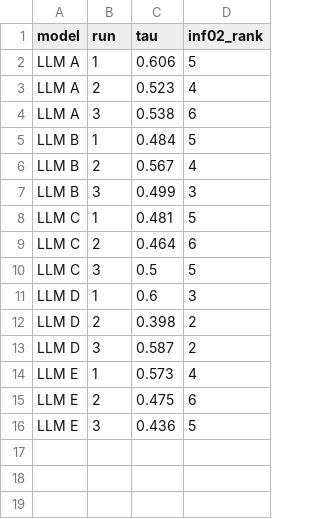
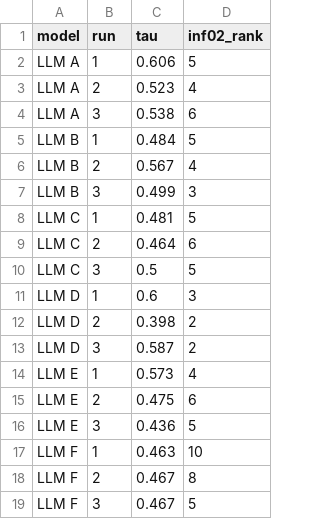
Before and after one commit to M1k3nz1/uspace-threat-catalogue, a CSV file: llm-rater-study/figures/data/fig1e_tau_runs.csv, drawn as a sheet; the diff names each change by its address in the sheet, - before the commit and + after, or states it on an @@ line.

```diff
--- a/llm-rater-study/figures/data/fig1e_tau_runs.csv
+++ b/llm-rater-study/figures/data/fig1e_tau_runs.csv
+row 17: LLM F | 1 | 0.463 | 10
+row 18: LLM F | 2 | 0.467 | 8
+row 19: LLM F | 3 | 0.467 | 5
```
Also changed, not shown: llm-rater-study/figures/data/fig2b_top12_gaps.csv, llm-rater-study/figures/data/fig3a_tau_between.csv, 27 other files.
